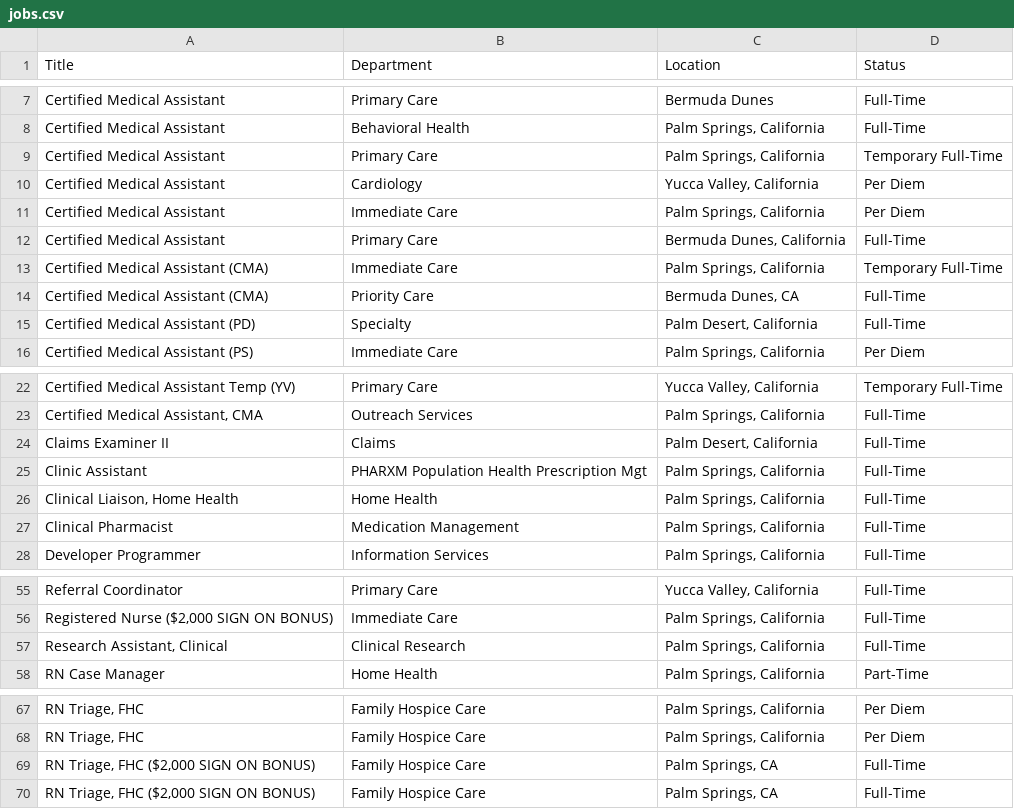
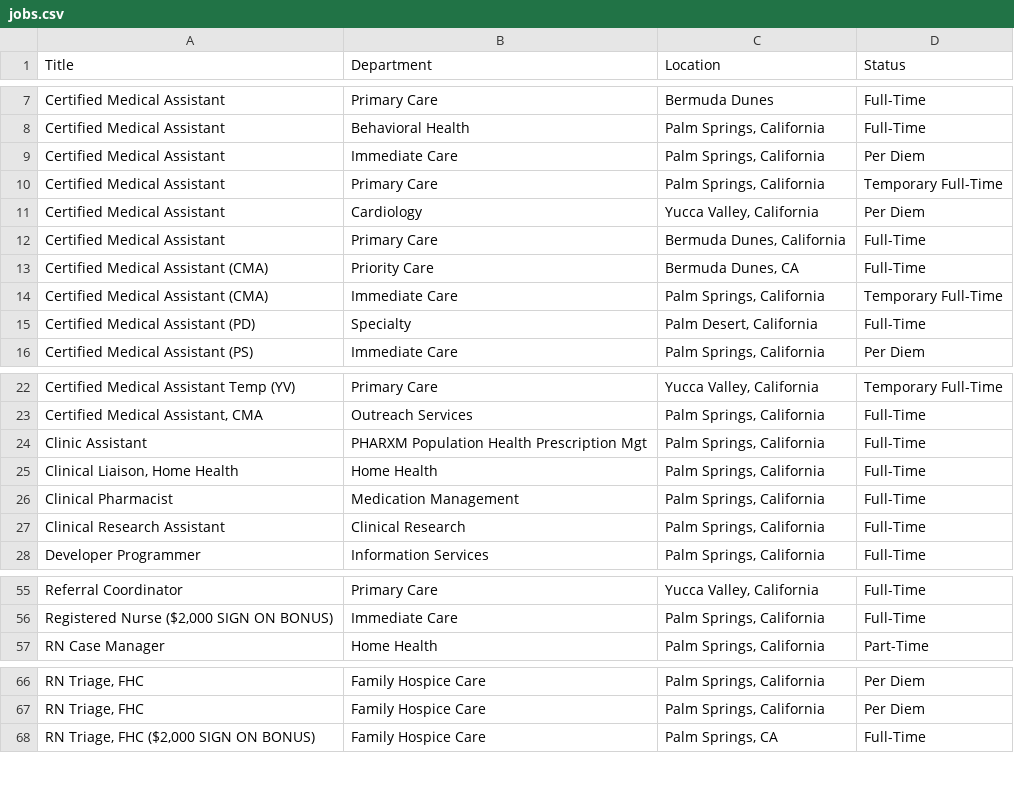
Before and after one commit to ryancheley/dohc_jobs, a CSV file: jobs.csv, drawn as a sheet; only a part is shown, gaps mark what is left out.

```diff
--- a/jobs.csv
+++ b/jobs.csv
@@ -8,8 +8,8 @@ Certified Medical Assistant,Primary Care,Bermuda Dunes,Full-Time
 Certified Medical Assistant,Behavioral Health,"Palm Springs, California",Full-Time
+Certified Medical Assistant,Immediate Care,"Palm Springs, California",Per Diem
 Certified Medical Assistant,Primary Care,"Palm Springs, California",Temporary Full-Time
 Certified Medical Assistant,Cardiology,"Yucca Valley, California",Per Diem
-Certified Medical Assistant,Immediate Care,"Palm Springs, California",Per Diem
 Certified Medical Assistant,Primary Care,"Bermuda Dunes, California",Full-Time
+Certified Medical Assistant (CMA),Priority Care,"Bermuda Dunes, CA",Full-Time
 Certified Medical Assistant (CMA),Immediate Care,"Palm Springs, California",Temporary Full-Time
-Certified Medical Assistant (CMA),Priority Care,"Bermuda Dunes, CA",Full-Time
 Certified Medical Assistant (PD),Specialty,"Palm Desert, California",Full-Time
@@ -23,3 +23,2 @@ Certified Medical Assistant Temp (YV),Primary Care,"Yucca Valley, California",Te
 "Certified Medical Assistant, CMA",Outreach Services,"Palm Springs, California",Full-Time
-Claims Examiner II,Claims,"Palm Desert, California",Full-Time
 Clinic Assistant,PHARXM Population Health Prescription Mgt,"Palm Springs, California",Full-Time
@@ -27,2 +26,3 @@ Clinic Assistant,PHARXM Population Health Prescription Mgt,"Palm Springs, Califo
 Clinical Pharmacist,Medication Management,"Palm Springs, California",Full-Time
+Clinical Research Assistant,Clinical Research,"Palm Springs, California",Full-Time
 Developer Programmer,Information Services,"Palm Springs, California",Full-Time
@@ -56,3 +56,2 @@ Referral Coordinator,Primary Care,"Yucca Valley, California",Full-Time
 "Registered Nurse ($2,000 SIGN ON BONUS)",Immediate Care,"Palm Springs, California",Full-Time
-"Research Assistant, Clinical",Clinical Research,"Palm Springs, California",Full-Time
 RN Case Manager,Home Health,"Palm Springs, California",Part-Time
@@ -68,3 +67,2 @@ RN Case Manager,Home Health,"Palm Springs, California",Part-Time
 "RN Triage, FHC",Family Hospice Care,"Palm Springs, California",Per Diem
-"RN Triage, FHC ($2,000 SIGN ON BONUS)",Family Hospice Care,"Palm Springs, CA",Full-Time
 "RN Triage, FHC ($2,000 SIGN ON BONUS)",Family Hospice Care,"Palm Springs, CA",Full-Time
```
